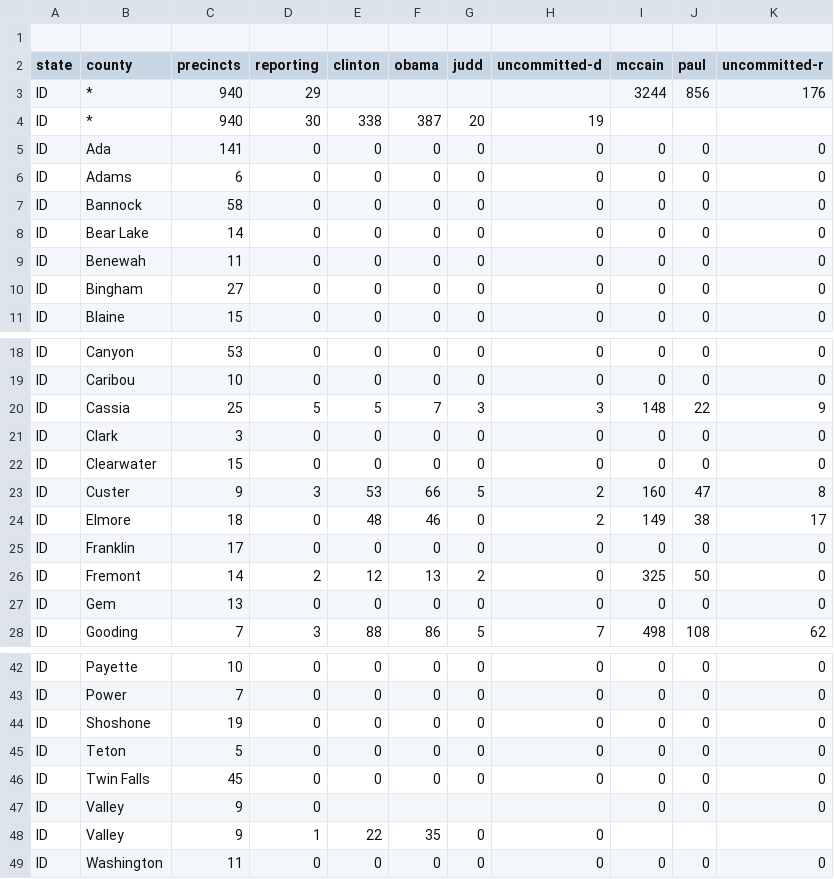
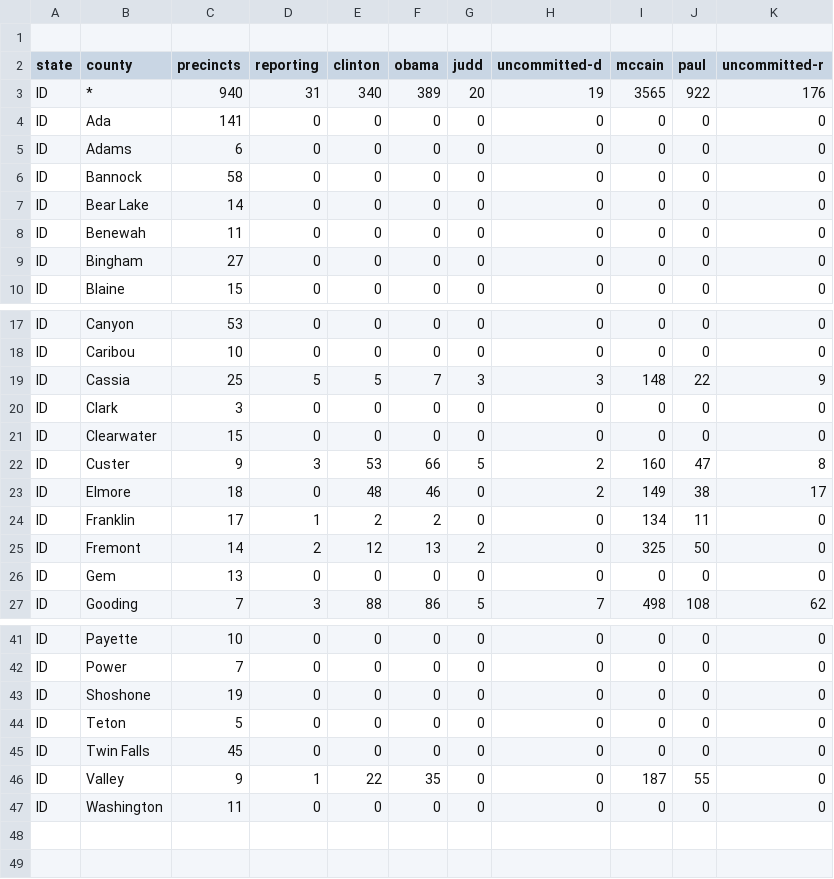
Before and after one commit to geary/primary-maps-2008-data, a CSV file: votes/0527.csv, drawn as a sheet; only a part is shown, gaps mark what is left out.

Commit message:
Vote update

```diff
--- a/votes/0527.csv
+++ b/votes/0527.csv
@@ -2,4 +2,3 @@
 state,county,precincts,reporting,clinton,obama,judd,uncommitted-d,mccain,paul,uncommitted-r
-ID,*,940,29,,,,,3244,856,176
-ID,*,940,30,338,387,20,19,,,
+ID,*,940,31,340,389,20,19,3565,922,176
 ID,Ada,141,0,0,0,0,0,0,0,0
@@ -24,3 +23,3 @@ ID,Custer,9,3,53,66,5,2,160,47,8
 ID,Elmore,18,0,48,46,0,2,149,38,17
-ID,Franklin,17,0,0,0,0,0,0,0,0
+ID,Franklin,17,1,2,2,0,0,134,11,0
 ID,Fremont,14,2,12,13,2,0,325,50,0
@@ -46,4 +45,3 @@ ID,Teton,5,0,0,0,0,0,0,0,0
 ID,Twin Falls,45,0,0,0,0,0,0,0,0
-ID,Valley,9,0,,,,,0,0,0
-ID,Valley,9,1,22,35,0,0,,,
+ID,Valley,9,1,22,35,0,0,187,55,0
 ID,Washington,11,0,0,0,0,0,0,0,0
```
Also changed, not shown: 4 other files.
